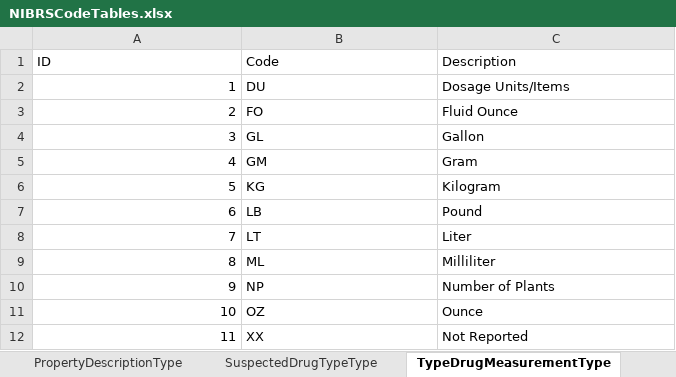
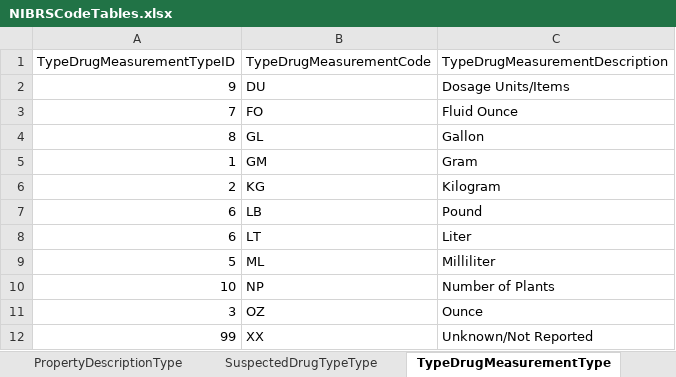
Before and after one commit to ojbc/analytics, an Excel workbook: nibrs/r-load/NIBRSCodeTables.xlsx, sheet TypeDrugMeasurementType, drawn as a sheet; values as stored, in another font and other column widths than the file's, no borders; removed rows and columns are numbered as before the commit, all else as after; the diff names each change by its address in the sheet, - before the commit and + after, or states it on an @@ line.

```diff
--- a/nibrs/r-load/NIBRSCodeTables.xlsx (sheet TypeDrugMeasurementType)
+++ b/nibrs/r-load/NIBRSCodeTables.xlsx (sheet TypeDrugMeasurementType)
-row 1: ID | Code | Description
+row 1: TypeDrugMeasurementTypeID | TypeDrugMeasurementCode | TypeDrugMeasurementDescription
-A2: 1
+A2: 9
-A3: 2
+A3: 7
-A4: 3
+A4: 8
-A5: 4
+A5: 1
-A6: 5
+A6: 2
-A8: 7
+A8: 6
-A9: 8
+A9: 5
-A10: 9
+A10: 10
-A11: 10
+A11: 3
-A12: 11
+A12: 99
-C12: Not Reported
+C12: Unknown/Not Reported
```
Also changed, not shown: sheet PropertyDescriptionType, sheet TypeOfCriminalActivityType, sheet BiasMotivationType, sheet LocationTypeType, sheet SuspectedDrugTypeType, sheet MethodOfEntryType, 21 more sheets, 7 other files.
